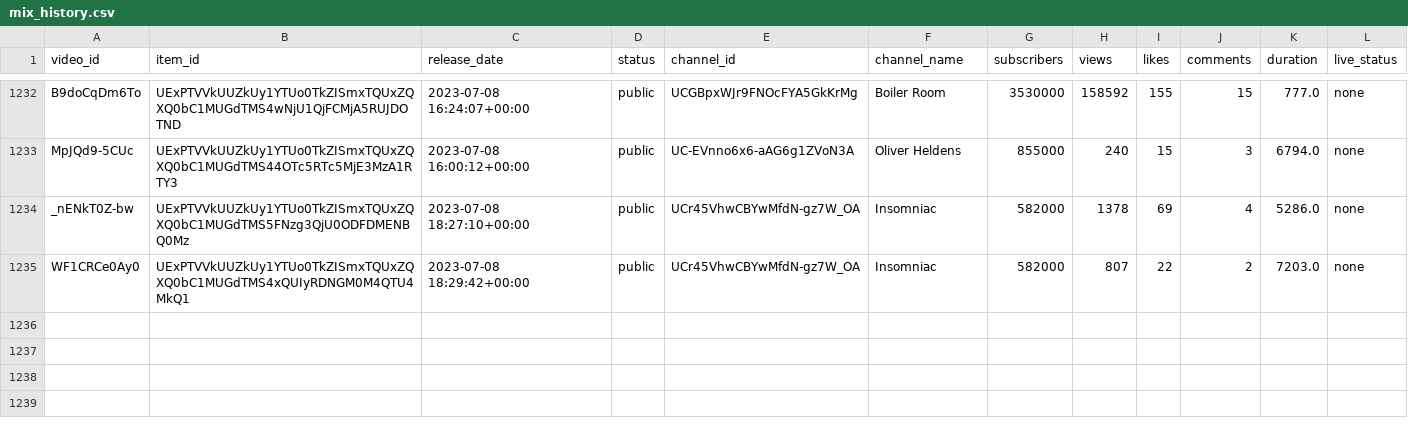
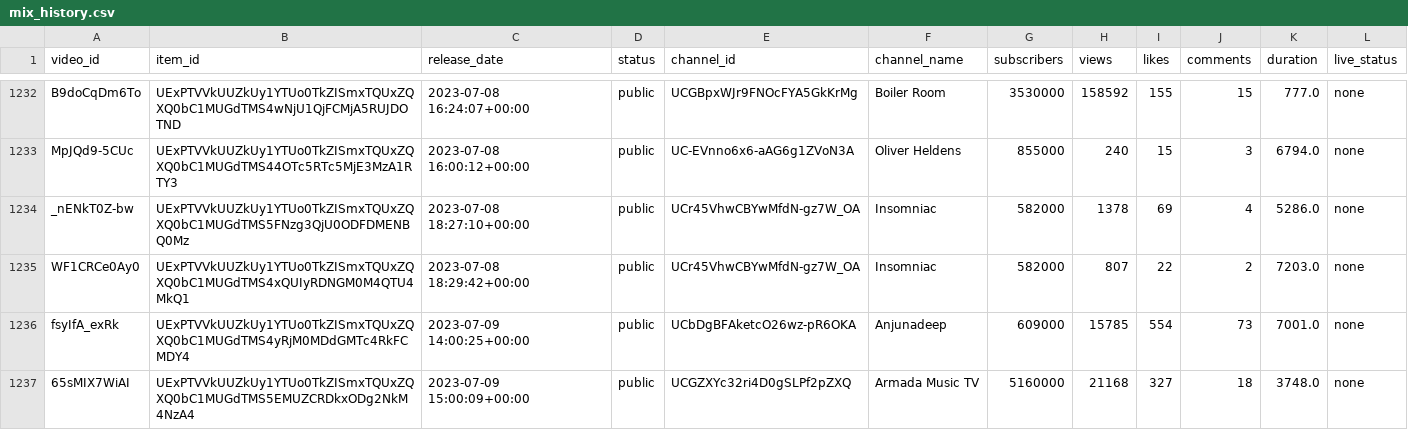
Before and after one commit to Dyl-M/auto_youtube_playlist, a CSV file: data/mix_history.csv, drawn as a sheet; only a part is shown, gaps mark what is left out; the diff names each change by its address in the sheet, - before the commit and + after, or states it on an @@ line.

```diff
--- a/data/mix_history.csv
+++ b/data/mix_history.csv
+row 1236: fsyIfA_exRk | UExPTVVkUUZkUy1YTUo0TkZISmxTQUxZQXQ0bC1MUGdTMS4yRjM0MDdGMTc4RkFCMDY4 | 2023-07-09 14:00:25+00:00 | public | UCbDgBFAketcO26wz-pR6OKA | Anjunadeep | 609000 | 15785 | 554 | 73 | 7001.0 | none
+row 1237: 65sMIX7WiAI | UExPTVVkUUZkUy1YTUo0TkZISmxTQUxZQXQ0bC1MUGdTMS5EMUZCRDkxODg2NkM4NzA4 | 2023-07-09 15:00:09+00:00 | public | UCGZXYc32ri4D0gSLPf2pZXQ | Armada Music TV | 5160000 | 21168 | 327 | 18 | 3748.0 | none
```
Also changed, not shown: 2 other files.
